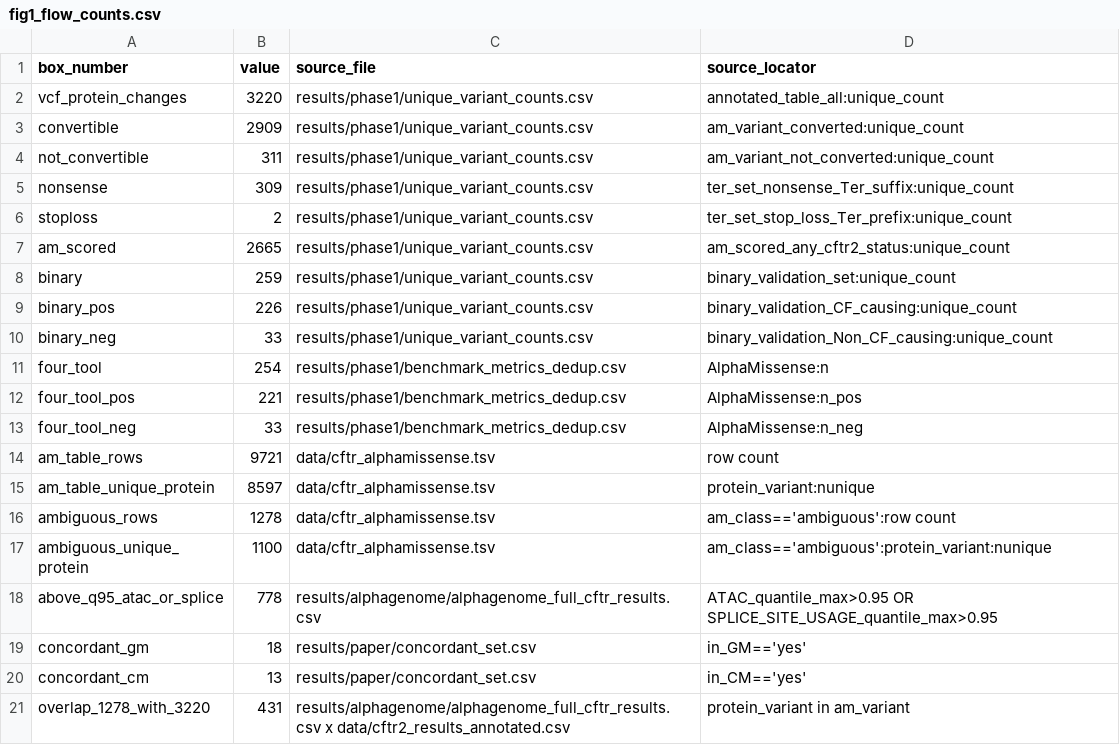
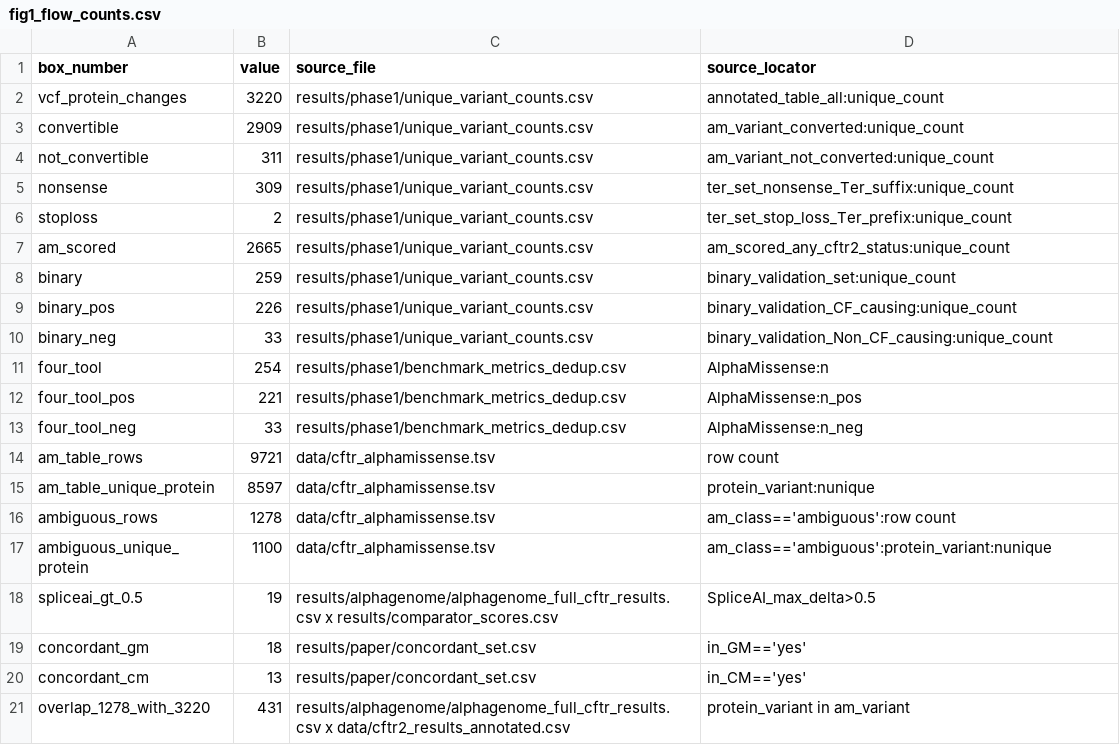
Before and after one commit to RoshaniPawar16/alphamissense-cftr, a CSV file: results/paper/fig1_flow_counts.csv, drawn as a sheet.

```diff
--- a/results/paper/fig1_flow_counts.csv
+++ b/results/paper/fig1_flow_counts.csv
@@ -17,3 +17,3 @@ ambiguous_rows,1278,data/cftr_alphamissense.tsv,am_class=='ambiguous':row count
 ambiguous_unique_protein,1100,data/cftr_alphamissense.tsv,am_class=='ambiguous':protein_variant:nunique
-above_q95_atac_or_splice,778,results/alphagenome/alphagenome_full_cftr_results.csv,ATAC_quantile_max>0.95 OR SPLICE_SITE_USAGE_quantile_max>0.95
+spliceai_gt_0.5,19,results/alphagenome/alphagenome_full_cftr_results.csv x results/comparator_scores.csv,SpliceAI_max_delta>0.5
 concordant_gm,18,results/paper/concordant_set.csv,in_GM=='yes'
```
Also changed, not shown: results/paper/ag_spliceai_2x2.csv, results/paper/concordant_set.csv, 26 other files.
